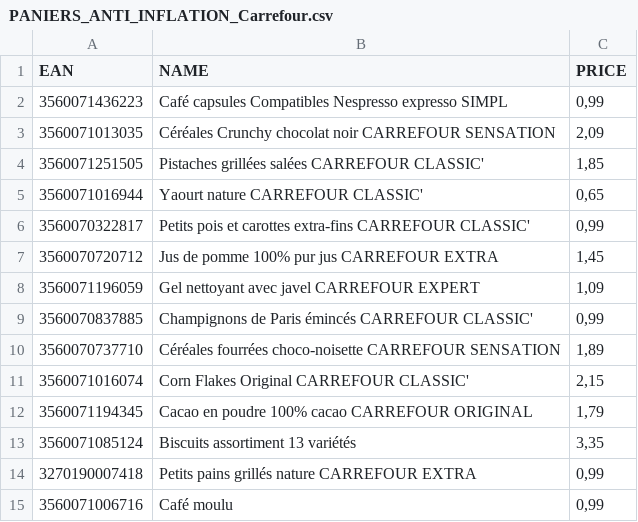
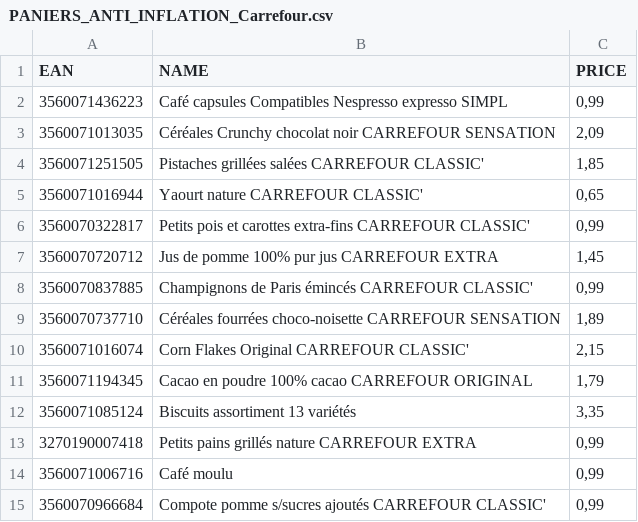
Before and after one commit to thomas-mrx/MonPanier, a CSV file: datasets/PANIERS_ANTI_INFLATION_Carrefour.csv, drawn as a sheet; only a part is shown; the shorter side is filled out with more unchanged rows; the diff covers the shown part only.

Commit message:
fix: remove unwanted product from carrefour (#46)

```diff
--- a/datasets/PANIERS_ANTI_INFLATION_Carrefour.csv
+++ b/datasets/PANIERS_ANTI_INFLATION_Carrefour.csv
@@ -7,3 +7,2 @@ EAN,NAME,PRICE
 3560070720712,Jus de pomme 100% pur jus CARREFOUR EXTRA,"1,45"
-3560071196059,Gel nettoyant avec javel CARREFOUR EXPERT,"1,09"
 3560070837885,Champignons de Paris émincés CARREFOUR CLASSIC',"0,99"
```
Also changed, not shown: 29 removed rows elsewhere in this file, 1 other file.
